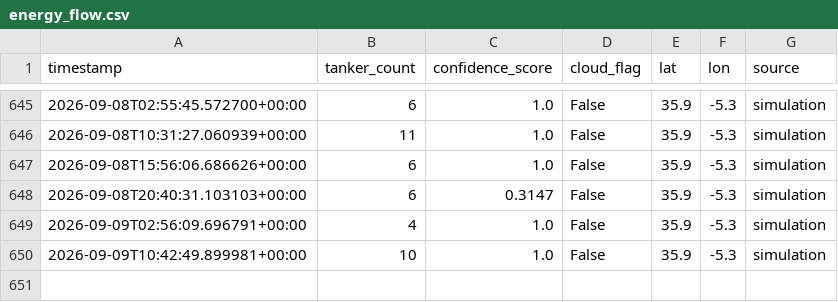
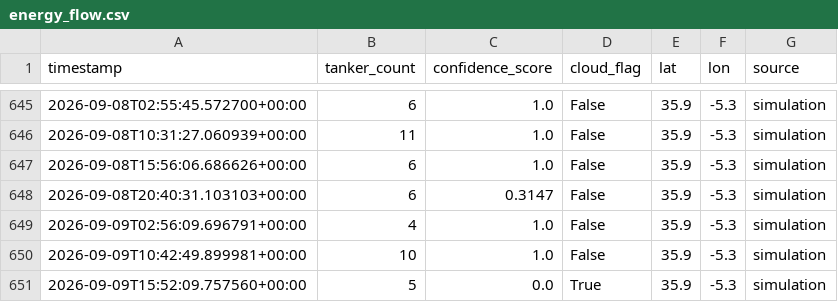
Before and after one commit to jordan742/Aether, a CSV file: data/energy_flow.csv, drawn as a sheet; only a part is shown, gaps mark what is left out; the diff names each change by its address in the sheet, - before the commit and + after, or states it on an @@ line.

```diff
--- a/data/energy_flow.csv
+++ b/data/energy_flow.csv
+row 651: 2026-09-09T15:52:09.757560+00:00 | 5 | 0.0 | True | 35.9 | -5.3 | simulation
```
